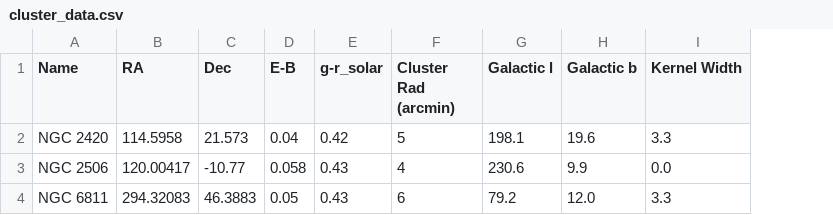
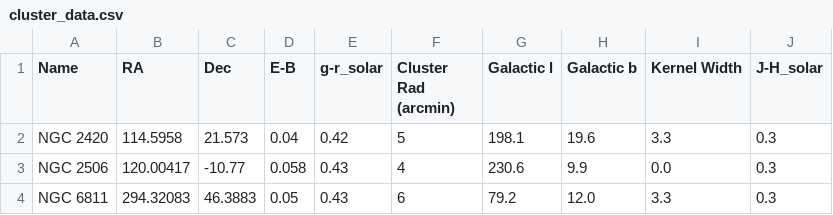
Before and after one commit to eas342/photcal_code, a CSV file: data/cluster_data.csv, drawn as a sheet; the diff names each change by its address in the sheet, - before the commit and + after, or states it on an @@ line.

Commit message:
added J-H solar for each cluster using pysynphot.

```diff
--- a/data/cluster_data.csv
+++ b/data/cluster_data.csv
+column J (J-H_solar), rows 2-4: all 0.3
```
